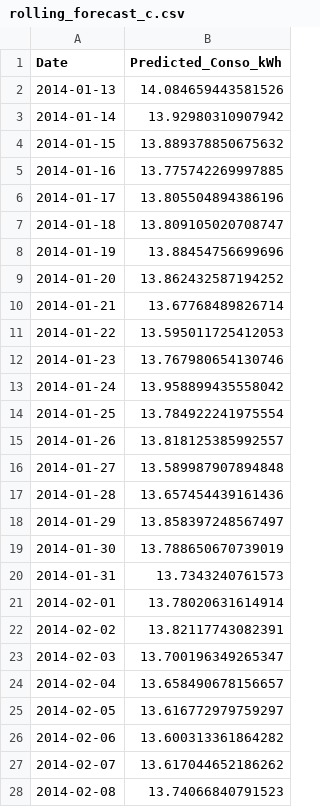
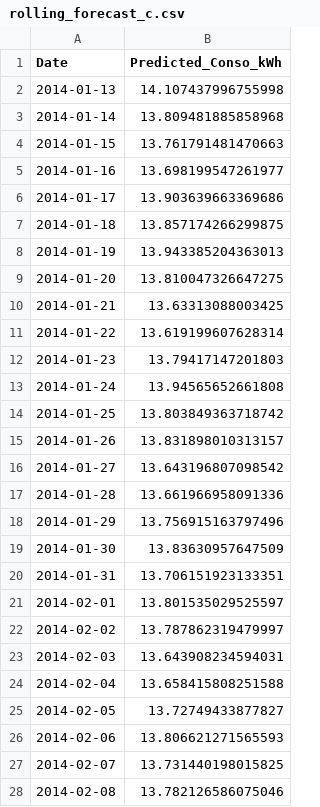
Before and after one commit to thiagonarcizo/Forecast-of-Electricity-Consumption, a CSV file: notebooks_thiago/rolling_forecast_c.csv, drawn as a sheet; only a part is shown; the diff covers the shown part only.

```diff
--- a/notebooks_thiago/rolling_forecast_c.csv
+++ b/notebooks_thiago/rolling_forecast_c.csv
@@ -1,28 +1,28 @@
 Date,Predicted_Conso_kWh
-2014-01-13,14.084659443581526
-2014-01-14,13.92980310907942
-2014-01-15,13.889378850675632
-2014-01-16,13.775742269997885
-2014-01-17,13.805504894386196
-2014-01-18,13.809105020708747
-2014-01-19,13.88454756699696
-2014-01-20,13.862432587194252
-2014-01-21,13.67768489826714
-2014-01-22,13.595011725412053
-2014-01-23,13.767980654130746
-2014-01-24,13.958899435558042
-2014-01-25,13.784922241975554
-2014-01-26,13.818125385992557
-2014-01-27,13.589987907894848
-2014-01-28,13.657454439161436
-2014-01-29,13.858397248567497
-2014-01-30,13.788650670739019
-2014-01-31,13.7343240761573
-2014-02-01,13.78020631614914
-2014-02-02,13.82117743082391
-2014-02-03,13.700196349265347
-2014-02-04,13.658490678156657
-2014-02-05,13.616772979759297
-2014-02-06,13.600313361864282
-2014-02-07,13.617044652186262
-2014-02-08,13.74066840791523
+2014-01-13,14.107437996755998
+2014-01-14,13.809481885858968
+2014-01-15,13.761791481470663
+2014-01-16,13.698199547261977
+2014-01-17,13.903639663369686
+2014-01-18,13.857174266299875
+2014-01-19,13.943385204363013
+2014-01-20,13.810047326647275
+2014-01-21,13.63313088003425
+2014-01-22,13.619199607628314
+2014-01-23,13.79417147201803
+2014-01-24,13.94565652661808
+2014-01-25,13.803849363718742
+2014-01-26,13.831898010313157
+2014-01-27,13.643196807098542
+2014-01-28,13.661966958091336
+2014-01-29,13.756915163797496
+2014-01-30,13.83630957647509
+2014-01-31,13.706151923133351
+2014-02-01,13.801535029525597
+2014-02-02,13.787862319479997
+2014-02-03,13.643908234594031
+2014-02-04,13.658415808251588
+2014-02-05,13.72749433877827
+2014-02-06,13.806621271565593
+2014-02-07,13.731440198015825
+2014-02-08,13.782126586075046
```
Also changed, not shown: 5 edited cells elsewhere in this file, notebooks_thiago/rolling_forecast_detailed_c.csv, notebooks_thiago/rolling_forecast_detailed_f.csv, 6 other files.
